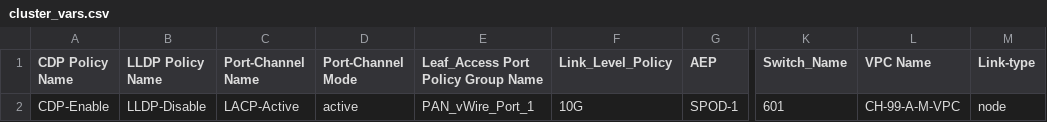
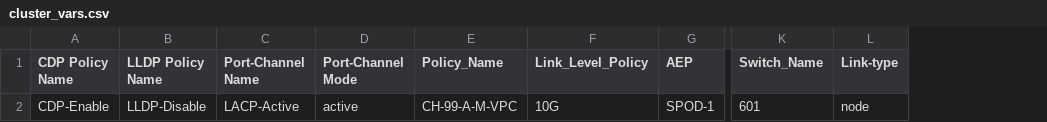
Before and after one commit to agrwnmn/ACI_Sandbox_Testing, a CSV file: Version1.7.1/input/cluster_vars.csv, drawn as a sheet; only a part is shown, gaps mark what is left out; removed rows and columns are numbered as before the commit, all else as after; the diff names each change by its address in the sheet, - before the commit and + after, or states it on an @@ line.

Commit message:
Update - 5-05-20 lc

```diff
--- a/Version1.7.1/input/cluster_vars.csv
+++ b/Version1.7.1/input/cluster_vars.csv
-column E, rows 1-2: Leaf_Access Port Policy Group Name | PAN_vWire_Port_1
+column E (Policy_Name), row 2: CH-99-A-M-VPC
-column L (VPC Name), row 2: CH-99-A-M-VPC
```
